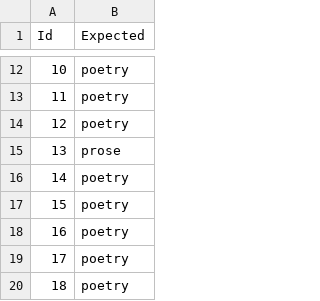
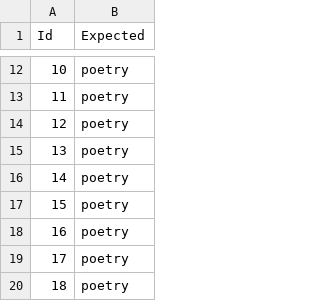
Before and after one commit to amitjoshi24/MLDSFall2018Contest, a CSV file: submission.csv, drawn as a sheet; only a part is shown, gaps mark what is left out.

```diff
--- a/submission.csv
+++ b/submission.csv
@@ -14,3 +14,3 @@ Id,Expected
 12,poetry
-13,prose
+13,poetry
 14,poetry
```
Also changed, not shown: 14 other files.
